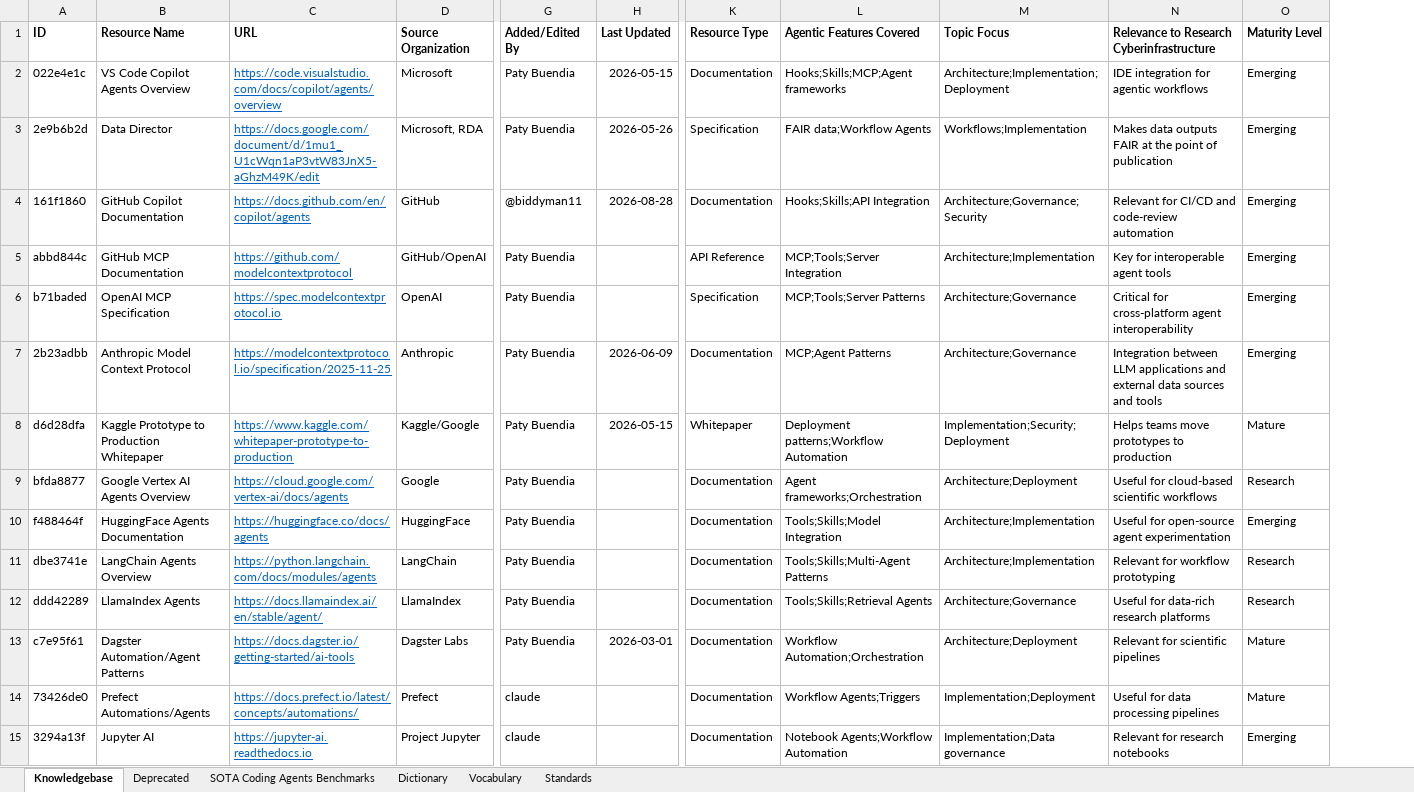
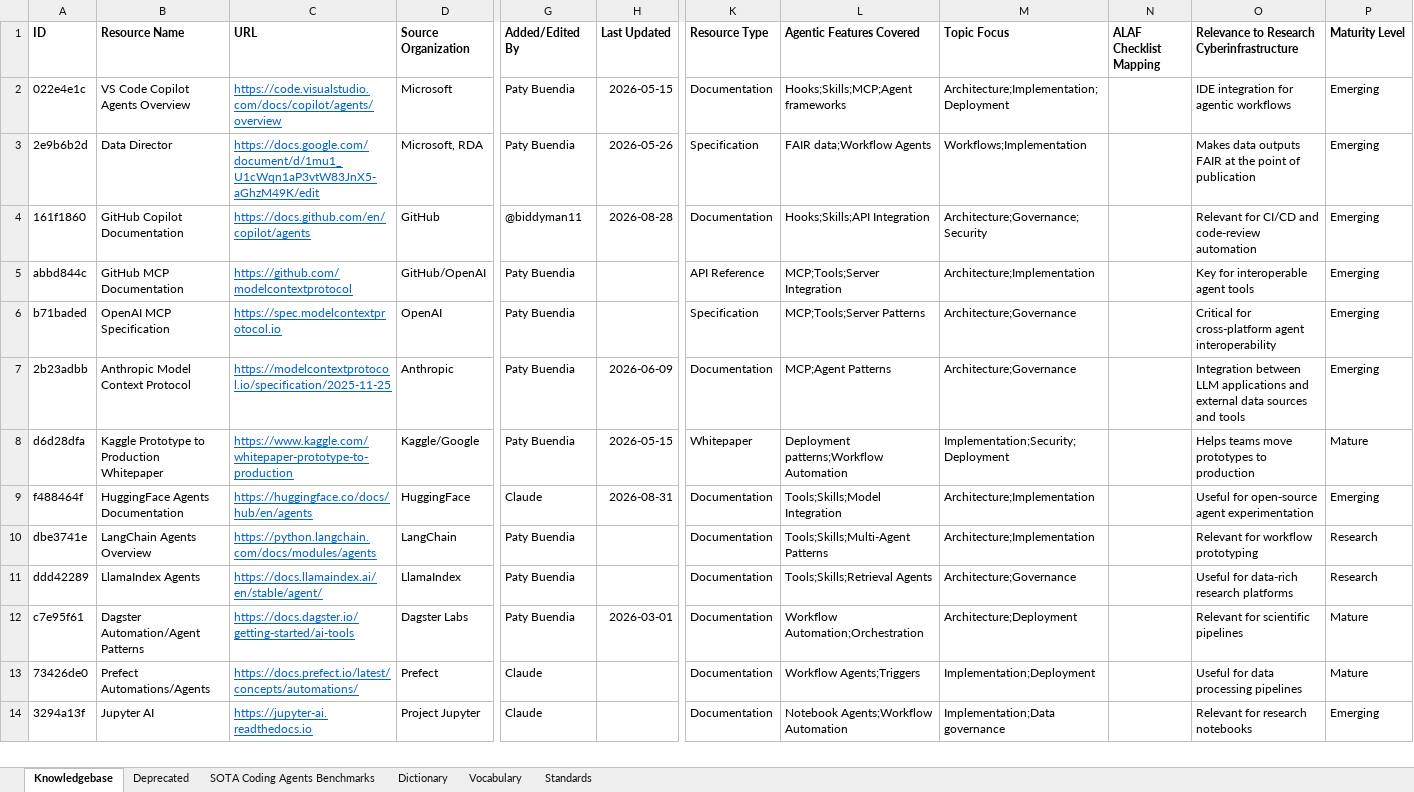
Before and after one commit to MEDGALIA/rda-alaf, an Excel workbook: data/VANTAGE-Technology-Radar.xlsx, sheet Knowledgebase, drawn as a sheet; only a part is shown, gaps mark what is left out; values as stored, in another font and other column widths than the file's, no borders; conditional formats not drawn; removed rows and columns are numbered as before the commit, all else as after; rows hold the shown columns only; the diff covers the shown part only; the diff names each change by its address in the sheet, - before the commit and + after, or states it on an @@ line.

Commit message:
Add ALAF checklist mapping column; update radar; add Google Drive mirror

```diff
--- a/data/VANTAGE-Technology-Radar.xlsx (sheet Knowledgebase)
+++ b/data/VANTAGE-Technology-Radar.xlsx (sheet Knowledgebase)
+column N (ALAF Checklist Mapping), empty
-row 9: bfda8877 | Google Vertex AI Agents Overview | https://cloud.google.com/vertex-ai/docs/agents | Google | Paty Buendia |  | Documentation | Agent frameworks;Orchestration | Architecture;Deployment | Useful for cloud-based scientific workflows | Research
-C9 (URL): https://huggingface.co/docs/agents
+C9 (URL): https://huggingface.co/docs/hub/en/agents
-G9 (Added/Edited By): Paty Buendia
+G9 (Added/Edited By): Claude
-H9 (Last Updated): (empty)
+H9 (Last Updated): 2026-08-31
-G13:G14 (Added/Edited By): claude
+G13:G14 (Added/Edited By): Claude
```
Also changed, not shown: 2 added rows and 13 edited cells elsewhere in this sheet, sheet Deprecated, sheet Vocabulary, sheet Dictionary, sheet SOTA Coding Agents Benchmarks, 11 other files.
